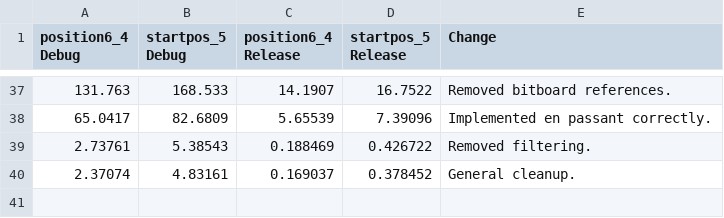
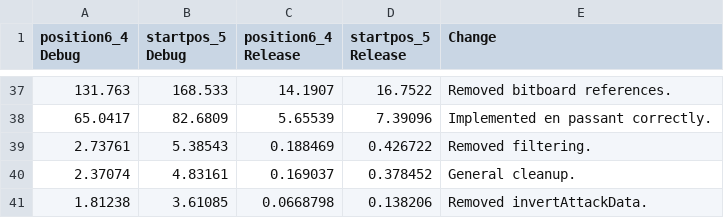
Before and after one commit to Robotino04/Thera-Engine, a CSV file: PerformanceStats.csv, drawn as a sheet; only a part is shown, gaps mark what is left out; the diff names each change by its address in the sheet, - before the commit and + after, or states it on an @@ line.

Commit message:
Removed invertAttackData.

```diff
--- a/PerformanceStats.csv
+++ b/PerformanceStats.csv
+row 41: 1.81238 | 3.61085 | 0.0668798 | 0.138206 | Removed invertAttackData.
```
Also changed, not shown: 2 other files.
